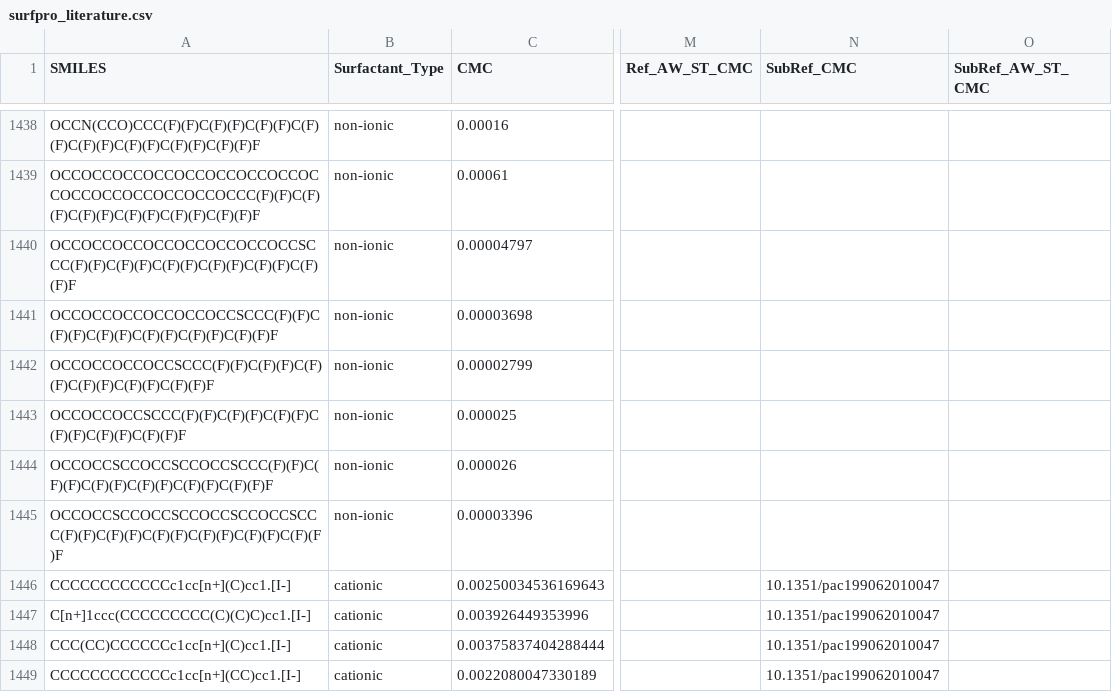
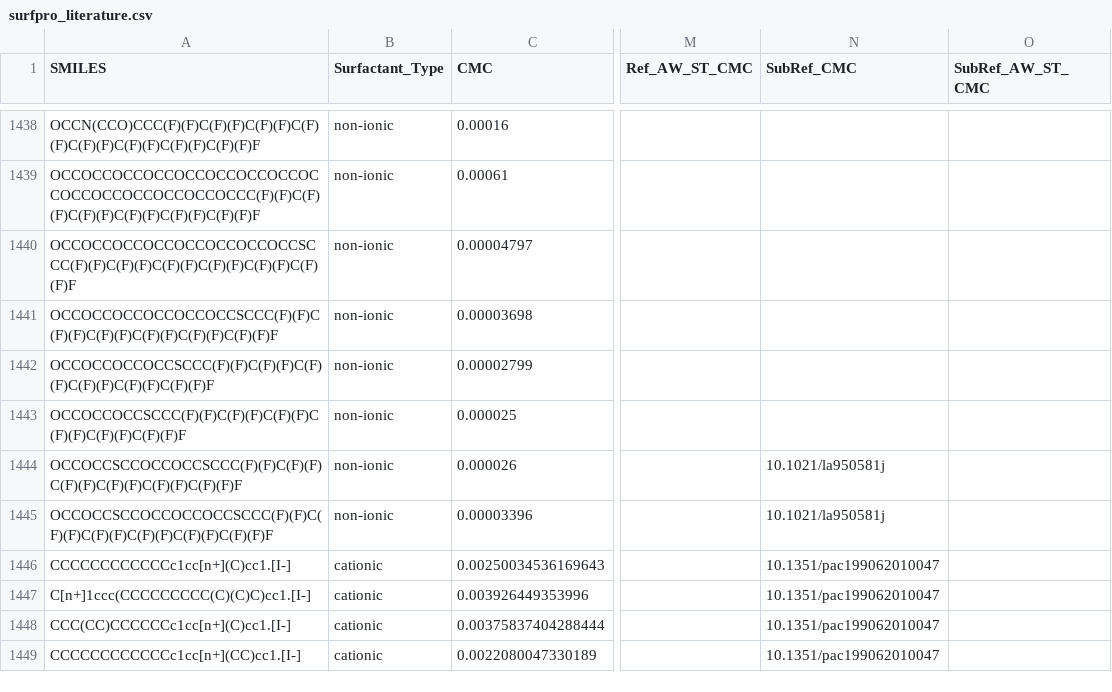
Before and after one commit to BigChemistry-RobotLab/SurfPro, a CSV file: data/surfpro_literature.csv, drawn as a sheet; only a part is shown, gaps mark what is left out; the diff names each change by its address in the sheet, - before the commit and + after, or states it on an @@ line.

Commit message:
fix 2 flourinated sturctures from 10.1021/la950581j

```diff
--- a/data/surfpro_literature.csv
+++ b/data/surfpro_literature.csv
-A1444 (SMILES): OCCOCCSCCOCCSCCOCCSCCC(F)(F)C(F)(F)C(F)(F)C(F)(F)C(F)(F)C(F)(F)F
+A1444 (SMILES): OCCOCCSCCOCCOCCSCCC(F)(F)C(F)(F)C(F)(F)C(F)(F)C(F)(F)C(F)(F)F
-N1444:N1445 (SubRef_CMC): (empty)
+N1444:N1445 (SubRef_CMC): 10.1021/la950581j
-A1445 (SMILES): OCCOCCSCCOCCSCCOCCSCCOCCSCCC(F)(F)C(F)(F)C(F)(F)C(F)(F)C(F)(F)C(F)(F)F
+A1445 (SMILES): OCCOCCSCCOCCOCCOCCSCCC(F)(F)C(F)(F)C(F)(F)C(F)(F)C(F)(F)C(F)(F)F
```
